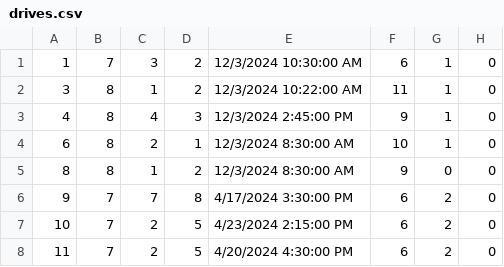
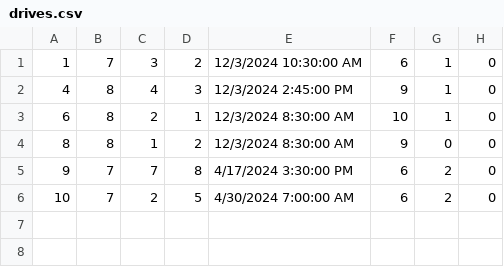
Before and after one commit to ratkovac/Booking-App, a CSV file: Resources/Data/drives.csv, drawn as a sheet.

Commit message:
fix: drive reservation

```diff
--- a/Resources/Data/drives.csv
+++ b/Resources/Data/drives.csv
@@ -1,3 +1,2 @@
 1|7|3|2|12/3/2024 10:30:00 AM|6|1|0
-3|8|1|2|12/3/2024 10:22:00 AM|11|1|0
 4|8|4|3|12/3/2024 2:45:00 PM|9|1|0
@@ -6,3 +5,2 @@
 9|7|7|8|4/17/2024 3:30:00 PM|6|2|0
-10|7|2|5|4/23/2024 2:15:00 PM|6|2|0
-11|7|2|5|4/20/2024 4:30:00 PM|6|2|0
+10|7|2|5|4/30/2024 7:00:00 AM|6|2|0
```
Also changed, not shown: 3 other files.
